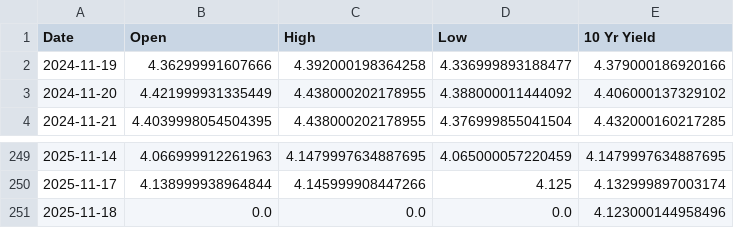
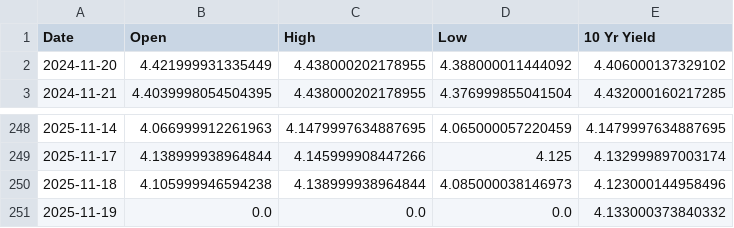
Before and after one commit to housetyler/yahoofinance_USTreasuryYeilds, a CSV file: 10yr_yield_history.csv, drawn as a sheet; only a part is shown, gaps mark what is left out.

```diff
--- a/10yr_yield_history.csv
+++ b/10yr_yield_history.csv
@@ -1,3 +1,2 @@
 Date,Open,High,Low,10 Yr Yield
-2024-11-19,4.36299991607666,4.392000198364258,4.336999893188477,4.379000186920166
 2024-11-20,4.421999931335449,4.438000202178955,4.388000011444092,4.406000137329102
@@ -250,2 +249,3 @@ Date,Open,High,Low,10 Yr Yield
 2025-11-17,4.138999938964844,4.145999908447266,4.125,4.132999897003174
-2025-11-18,0.0,0.0,0.0,4.123000144958496
+2025-11-18,4.105999946594238,4.138999938964844,4.085000038146973,4.123000144958496
+2025-11-19,0.0,0.0,0.0,4.133000373840332
```
